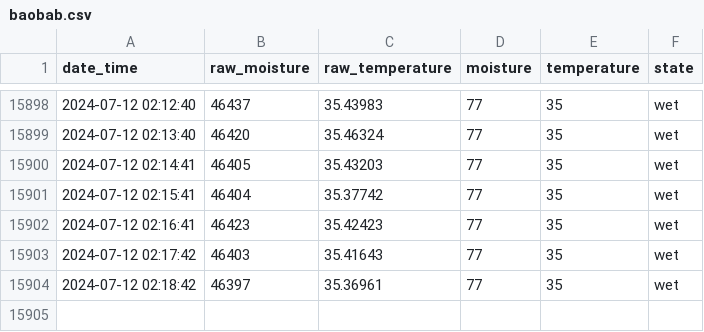
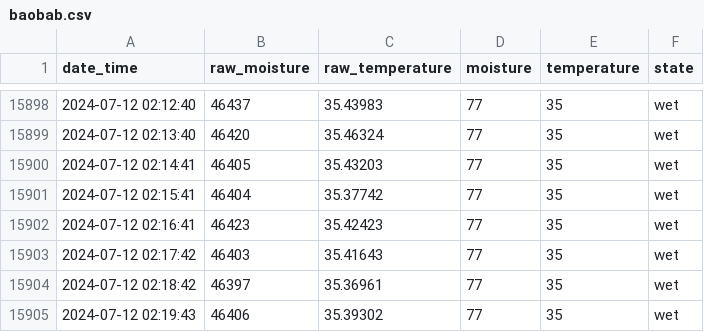
Before and after one commit to gizmo66/rpi, a CSV file: baobab.csv, drawn as a sheet; only a part is shown, gaps mark what is left out.

Commit message:
update

```diff
--- a/baobab.csv
+++ b/baobab.csv
@@ -15904 +15904,2 @@ date_time,raw_moisture,raw_temperature,moisture,temperature,state
 2024-07-12 02:18:42,46397,35.36961,77,35,wet
+2024-07-12 02:19:43,46406,35.39302,77,35,wet
```
